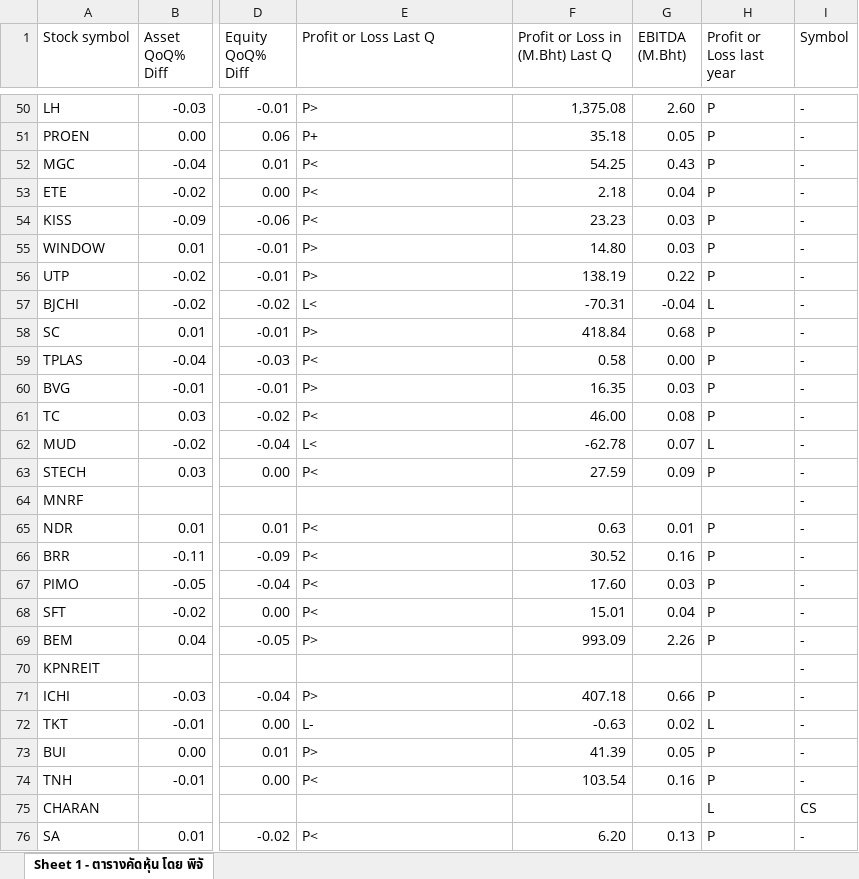
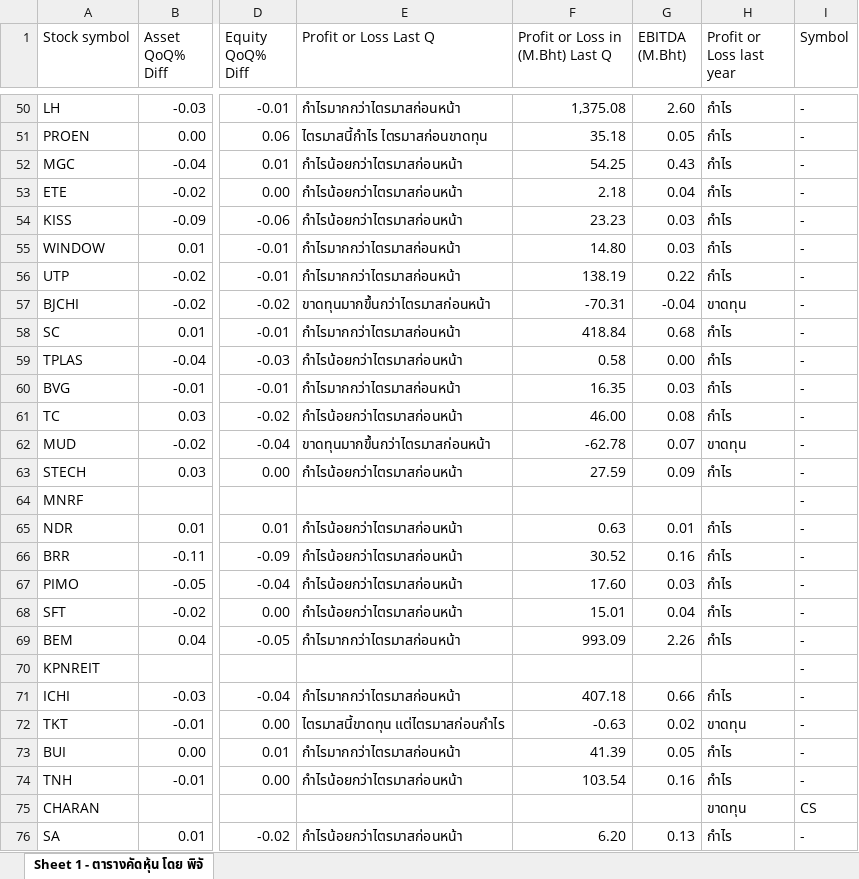
Before and after one commit to phichaklim1/TSfinder, an Excel workbook: database.xlsx, sheet Sheet 1 - ตารางคัดหุ้น โดย พิจั, drawn as a sheet; only a part is shown, gaps mark what is left out; values as stored, in another font and other column widths than the file's, no cell formats; charts and pictures and conditional formats not drawn; the diff covers the shown part only; the diff names each change by its address in the sheet, - before the commit and + after, or states it on an @@ line.

```diff
--- a/database.xlsx (sheet Sheet 1 - ตารางคัดหุ้น โดย พิจั)
+++ b/database.xlsx (sheet Sheet 1 - ตารางคัดหุ้น โดย พิจั)
-E50 (Profit or Loss Last Q): P>
+E50 (Profit or Loss Last Q): กำไรมากกว่าไตรมาสก่อนหน้า
-H50:H56 (Profit or Loss last year): P
+H50:H56 (Profit or Loss last year): กำไร
-E51 (Profit or Loss Last Q): P+
+E51 (Profit or Loss Last Q): ไตรมาสนี้กำไร ไตรมาสก่อนขาดทุน
-E52:E54 (Profit or Loss Last Q): P<
+E52:E54 (Profit or Loss Last Q): กำไรน้อยกว่าไตรมาสก่อนหน้า
-E55:E56 (Profit or Loss Last Q): P>
+E55:E56 (Profit or Loss Last Q): กำไรมากกว่าไตรมาสก่อนหน้า
-E57 (Profit or Loss Last Q): L<
+E57 (Profit or Loss Last Q): ขาดทุนมากขึ้นกว่าไตรมาสก่อนหน้า
-H57 (Profit or Loss last year): L
+H57 (Profit or Loss last year): ขาดทุน
-E58 (Profit or Loss Last Q): P>
+E58 (Profit or Loss Last Q): กำไรมากกว่าไตรมาสก่อนหน้า
-H58:H61 (Profit or Loss last year): P
+H58:H61 (Profit or Loss last year): กำไร
-E59 (Profit or Loss Last Q): P<
+E59 (Profit or Loss Last Q): กำไรน้อยกว่าไตรมาสก่อนหน้า
-E60 (Profit or Loss Last Q): P>
+E60 (Profit or Loss Last Q): กำไรมากกว่าไตรมาสก่อนหน้า
-E61 (Profit or Loss Last Q): P<
+E61 (Profit or Loss Last Q): กำไรน้อยกว่าไตรมาสก่อนหน้า
-E62 (Profit or Loss Last Q): L<
+E62 (Profit or Loss Last Q): ขาดทุนมากขึ้นกว่าไตรมาสก่อนหน้า
-H62 (Profit or Loss last year): L
+H62 (Profit or Loss last year): ขาดทุน
-E63 (Profit or Loss Last Q): P<
+E63 (Profit or Loss Last Q): กำไรน้อยกว่าไตรมาสก่อนหน้า
-H63 (Profit or Loss last year): P
+H63 (Profit or Loss last year): กำไร
-E65:E68 (Profit or Loss Last Q): P<
+E65:E68 (Profit or Loss Last Q): กำไรน้อยกว่าไตรมาสก่อนหน้า
-H65:H69 (Profit or Loss last year): P
+H65:H69 (Profit or Loss last year): กำไร
-E69 (Profit or Loss Last Q): P>
+E69 (Profit or Loss Last Q): กำไรมากกว่าไตรมาสก่อนหน้า
-E71 (Profit or Loss Last Q): P>
+E71 (Profit or Loss Last Q): กำไรมากกว่าไตรมาสก่อนหน้า
-H71 (Profit or Loss last year): P
+H71 (Profit or Loss last year): กำไร
-E72 (Profit or Loss Last Q): L-
+E72 (Profit or Loss Last Q): ไตรมาสนี้ขาดทุน แต่ไตรมาสก่อนกำไร
-H72 (Profit or Loss last year): L
+H72 (Profit or Loss last year): ขาดทุน
-E73 (Profit or Loss Last Q): P>
+E73 (Profit or Loss Last Q): กำไรมากกว่าไตรมาสก่อนหน้า
-H73:H74 (Profit or Loss last year): P
+H73:H74 (Profit or Loss last year): กำไร
-E74 (Profit or Loss Last Q): P<
+E74 (Profit or Loss Last Q): กำไรน้อยกว่าไตรมาสก่อนหน้า
-H75 (Profit or Loss last year): L
+H75 (Profit or Loss last year): ขาดทุน
-E76 (Profit or Loss Last Q): P<
+E76 (Profit or Loss Last Q): กำไรน้อยกว่าไตรมาสก่อนหน้า
-H76 (Profit or Loss last year): P
+H76 (Profit or Loss last year): กำไร
```
Also changed, not shown: 1521 edited cells elsewhere in this sheet, cell formats.
